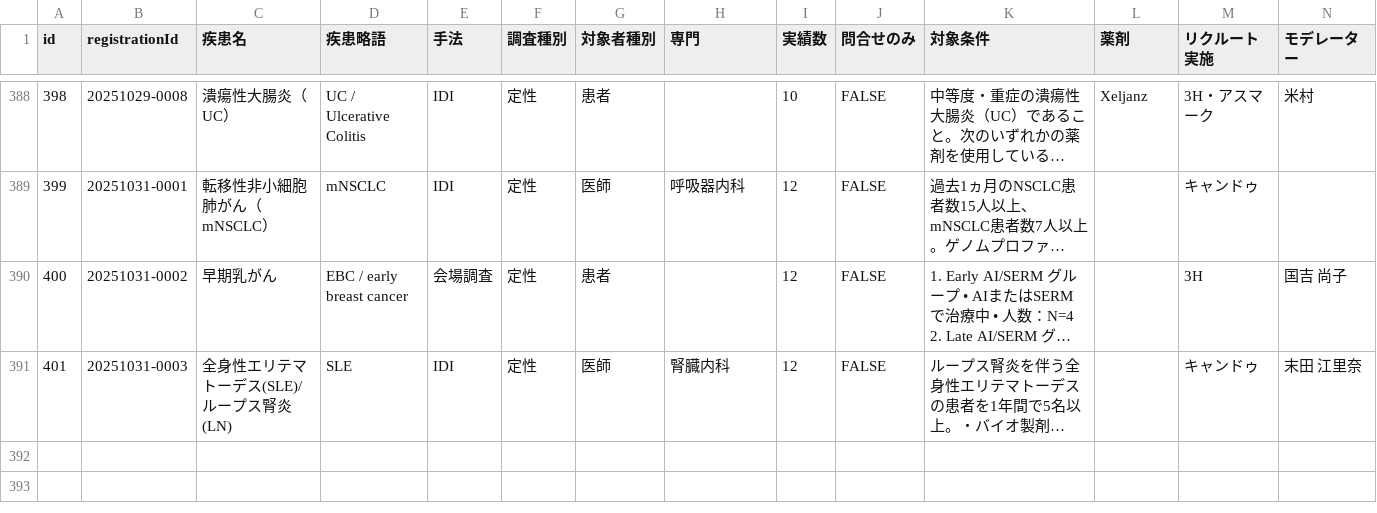
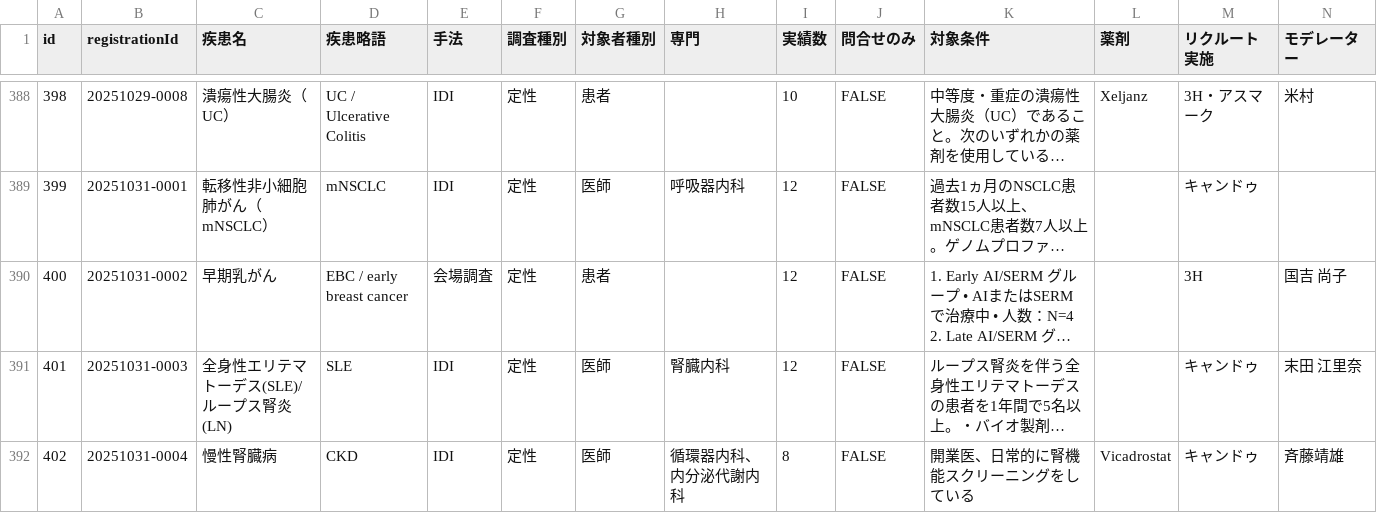
Before and after one commit to Yoshi-Seed/global, a CSV file: project-tracker/seed_planning_data.csv, drawn as a sheet; only a part is shown, gaps mark what is left out; long unchanged cells end in …; rows hold the shown columns only; the diff names each change by its address in the sheet, - before the commit and + after, or states it on an @@ line.

Commit message:
Add project: 慢性腎臓病

```diff
--- a/project-tracker/seed_planning_data.csv
+++ b/project-tracker/seed_planning_data.csv
+row 392: 402 | 20251031-0004 | 慢性腎臓病 | CKD | IDI | 定性 | 医師 | 循環器内科、内分泌代謝内科 | 8 | FALSE | 開業医、日常的に腎機能スクリーニングをしている | Vicadrostat | キャンドゥ | 斉藤靖雄
```
